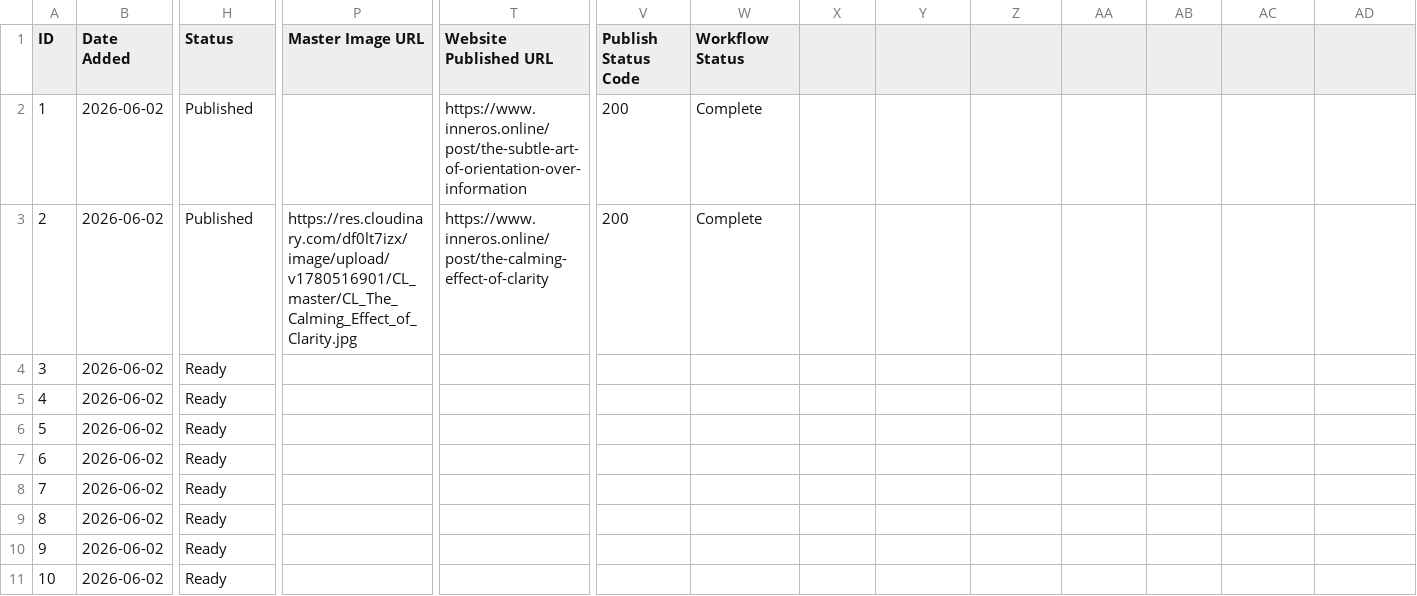
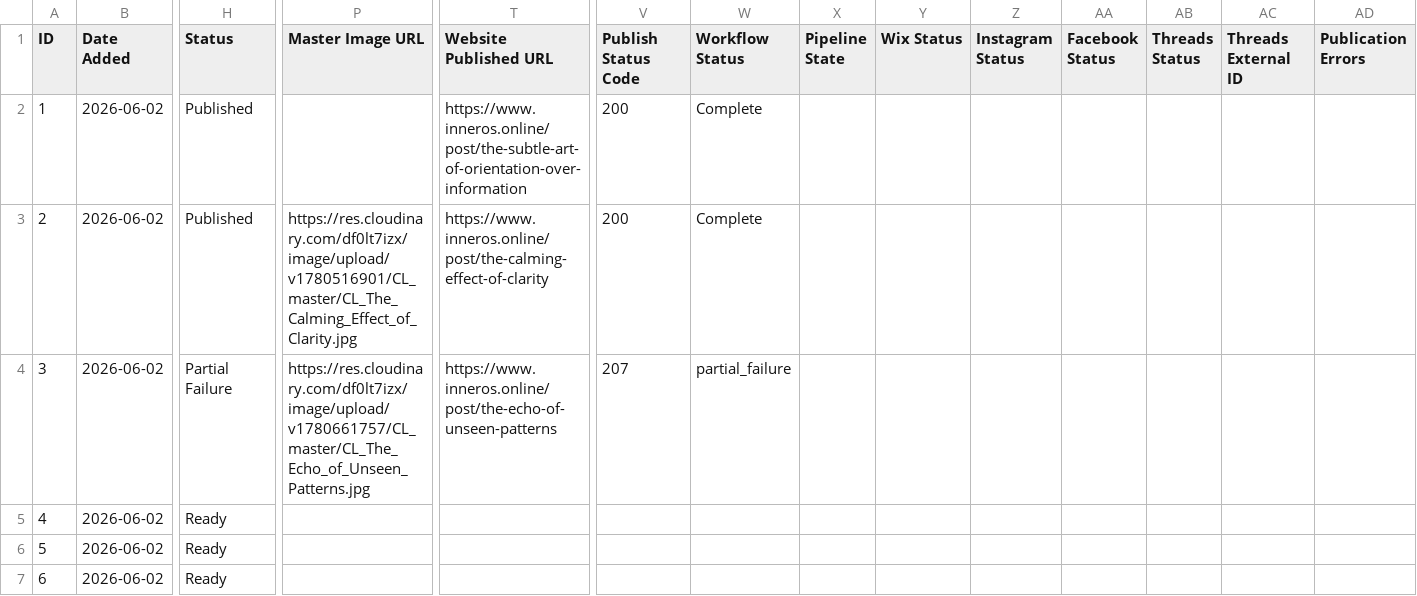
Before and after one commit to ValerieQA/clarity-lab-pipeline, a CSV file: topics.csv, drawn as a sheet; only a part is shown, gaps mark what is left out; the shorter side is filled out with more unchanged rows; the diff names each change by its address in the sheet, - before the commit and + after, or states it on an @@ line.

Commit message:
✅ Published: 2026-06-05

```diff
--- a/topics.csv
+++ b/topics.csv
-X1: (empty)
+X1: Pipeline State
-Y1: (empty)
+Y1: Wix Status
-Z1: (empty)
+Z1: Instagram Status
-AA1: (empty)
+AA1: Facebook Status
-AB1: (empty)
+AB1: Threads Status
-AC1: (empty)
+AC1: Threads External ID
-AD1: (empty)
+AD1: Publication Errors
-H4 (Status): Ready
+H4 (Status): Partial Failure
-P4 (Master Image URL): (empty)
+P4 (Master Image URL): https://res.cloudinary.com/df0lt7izx/image/upload/v1780661757/CL_master/CL_The_Echo_of_Unseen_Patterns.jpg
-T4 (Website Published URL): (empty)
+T4 (Website Published URL): https://www.inneros.online/post/the-echo-of-unseen-patterns
-V4 (Publish Status Code): (empty)
+V4 (Publish Status Code): 207
-W4 (Workflow Status): (empty)
+W4 (Workflow Status): partial_failure
```
